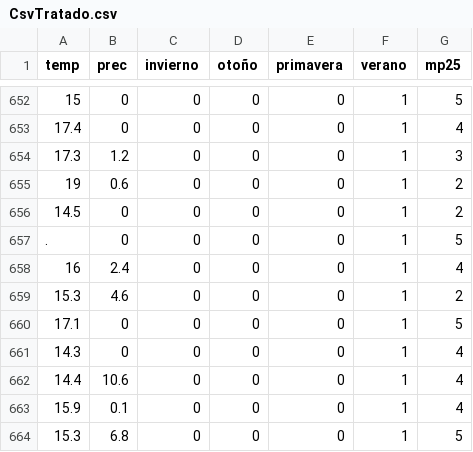
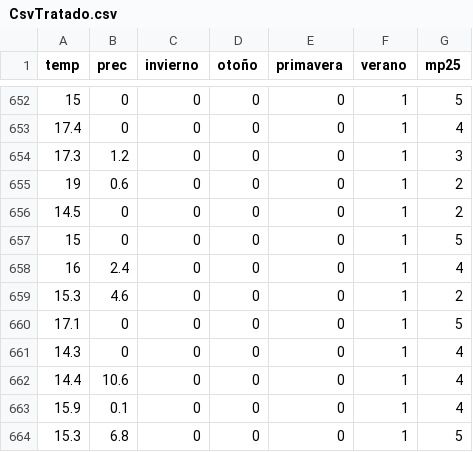
Before and after one commit to Fabiel764/MP25-tesis, a CSV file: CsvTratado.csv, drawn as a sheet; only a part is shown, gaps mark what is left out.

Commit message:
Update CsvTratado.csv
corregido un . random

```diff
--- a/CsvTratado.csv
+++ b/CsvTratado.csv
@@ -656,3 +656,3 @@ temp,prec,invierno,otoño,primavera,verano,mp25
 14.5,0,0,0,0,1,2
-.,0,0,0,0,1,5
+15,0,0,0,0,1,5
 16,2.4,0,0,0,1,4
```
